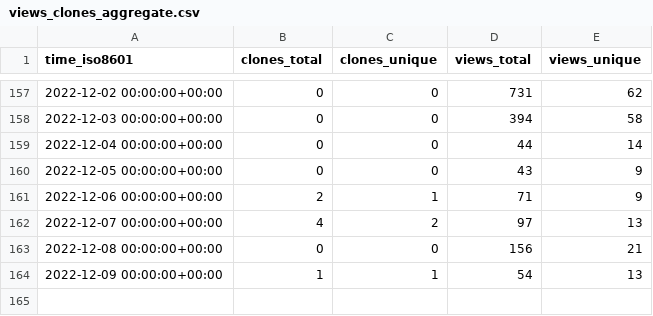
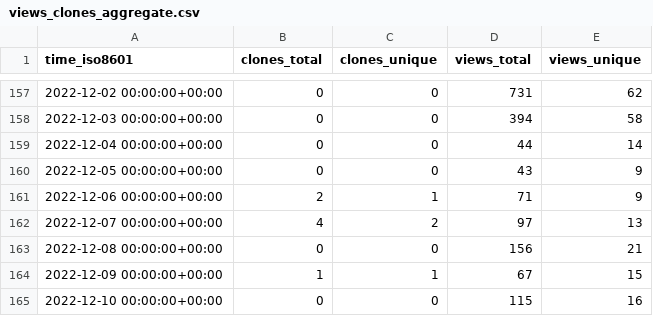
Before and after one commit to Infinity-Vault/infinity-vault-data-dump, a CSV file: Infinity-Vault/Programiranje-I/ghrs-data/views_clones_aggregate.csv, drawn as a sheet; only a part is shown, gaps mark what is left out.

```diff
--- a/Infinity-Vault/Programiranje-I/ghrs-data/views_clones_aggregate.csv
+++ b/Infinity-Vault/Programiranje-I/ghrs-data/views_clones_aggregate.csv
@@ -163,2 +163,3 @@ time_iso8601,clones_total,clones_unique,views_total,views_unique
 2022-12-08 00:00:00+00:00,0,0,156,21
-2022-12-09 00:00:00+00:00,1,1,54,13
+2022-12-09 00:00:00+00:00,1,1,67,15
+2022-12-10 00:00:00+00:00,0,0,115,16
```
Also changed, not shown: 1 other file.
